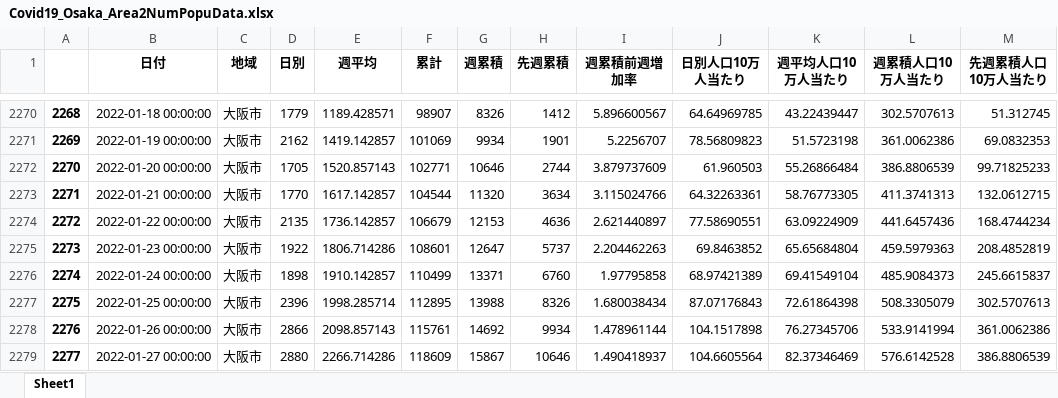
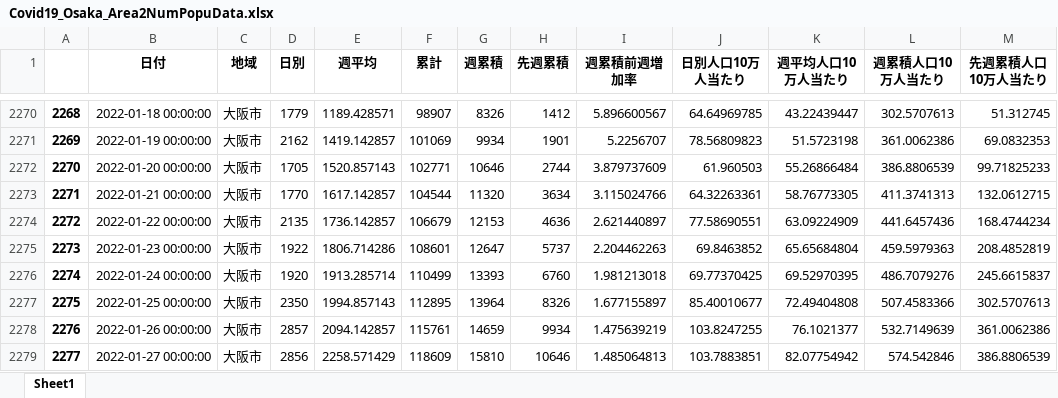
Before and after one commit to massatacker/Covid19OsakaAreaTwonHeroku, an Excel workbook: Covid19_Osaka_Area2NumPopuData.xlsx, sheet Sheet1, drawn as a sheet; only a part is shown, gaps mark what is left out; values as stored, in another font and other column widths than the file's, no borders; the diff covers the shown part only; the diff names each change by its address in the sheet, - before the commit and + after, or states it on an @@ line.

```diff
--- a/Covid19_Osaka_Area2NumPopuData.xlsx (sheet Sheet1)
+++ b/Covid19_Osaka_Area2NumPopuData.xlsx (sheet Sheet1)
-D2276 (日別): 1898
+D2276 (日別): 1920
-E2276 (週平均): 1910.142857
+E2276 (週平均): 1913.285714
-G2276 (週累積): 13371
+G2276 (週累積): 13393
-I2276 (週累積前週増加率): 1.97795858
+I2276 (週累積前週増加率): 1.981213018
-J2276 (日別人口10万人当たり): 68.97421389
+J2276 (日別人口10万人当たり): 69.77370425
-K2276 (週平均人口10万人当たり): 69.41549104
+K2276 (週平均人口10万人当たり): 69.52970395
-L2276 (週累積人口10万人当たり): 485.9084373
+L2276 (週累積人口10万人当たり): 486.7079276
-D2277 (日別): 2396
+D2277 (日別): 2350
-E2277 (週平均): 1998.285714
+E2277 (週平均): 1994.857143
-G2277 (週累積): 13988
+G2277 (週累積): 13964
-I2277 (週累積前週増加率): 1.680038434
+I2277 (週累積前週増加率): 1.677155897
-J2277 (日別人口10万人当たり): 87.07176843
+J2277 (日別人口10万人当たり): 85.40010677
-K2277 (週平均人口10万人当たり): 72.61864398
+K2277 (週平均人口10万人当たり): 72.49404808
-L2277 (週累積人口10万人当たり): 508.3305079
+L2277 (週累積人口10万人当たり): 507.4583366
-D2278 (日別): 2866
+D2278 (日別): 2857
-E2278 (週平均): 2098.857143
+E2278 (週平均): 2094.142857
-G2278 (週累積): 14692
+G2278 (週累積): 14659
-I2278 (週累積前週増加率): 1.478961144
+I2278 (週累積前週増加率): 1.475639219
-J2278 (日別人口10万人当たり): 104.1517898
+J2278 (日別人口10万人当たり): 103.8247255
-K2278 (週平均人口10万人当たり): 76.27345706
+K2278 (週平均人口10万人当たり): 76.1021377
-L2278 (週累積人口10万人当たり): 533.9141994
+L2278 (週累積人口10万人当たり): 532.7149639
-D2279 (日別): 2880
+D2279 (日別): 2856
-E2279 (週平均): 2266.714286
+E2279 (週平均): 2258.571429
-G2279 (週累積): 15867
+G2279 (週累積): 15810
-I2279 (週累積前週増加率): 1.490418937
+I2279 (週累積前週増加率): 1.485064813
-J2279 (日別人口10万人当たり): 104.6605564
+J2279 (日別人口10万人当たり): 103.7883851
-K2279 (週平均人口10万人当たり): 82.37346469
+K2279 (週平均人口10万人当たり): 82.07754942
-L2279 (週累積人口10万人当たり): 576.6142528
+L2279 (週累積人口10万人当たり): 574.542846
```
Also changed, not shown: 526 edited cells elsewhere in this sheet, 4 other files.
